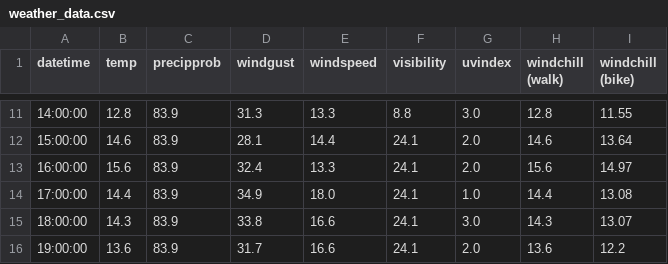
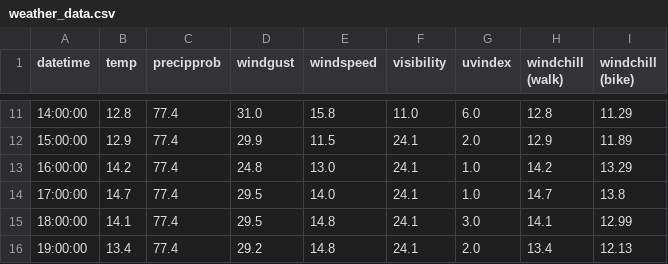
Before and after one commit to dbs-sticky/OnlyRSS, a CSV file: apps/when-bike/output/weather_data.csv, drawn as a sheet; only a part is shown, gaps mark what is left out; the diff covers the shown part only.

Commit message:
feat: update burghfield.html and weather_data.csv with revised weather data and enhanced bike ride recommendations

```diff
--- a/apps/when-bike/output/weather_data.csv
+++ b/apps/when-bike/output/weather_data.csv
@@ -11,6 +11,6 @@ datetime,temp,precipprob,windgust,windspeed,visibility,uvindex,windchill (walk),
-14:00:00,12.8,83.9,31.3,13.3,8.8,3.0,12.8,11.55
-15:00:00,14.6,83.9,28.1,14.4,24.1,2.0,14.6,13.64
-16:00:00,15.6,83.9,32.4,13.3,24.1,2.0,15.6,14.97
-17:00:00,14.4,83.9,34.9,18.0,24.1,1.0,14.4,13.08
-18:00:00,14.3,83.9,33.8,16.6,24.1,3.0,14.3,13.07
-19:00:00,13.6,83.9,31.7,16.6,24.1,2.0,13.6,12.2
+14:00:00,12.8,77.4,31.0,15.8,11.0,6.0,12.8,11.29
+15:00:00,12.9,77.4,29.9,11.5,24.1,2.0,12.9,11.89
+16:00:00,14.2,77.4,24.8,13.0,24.1,1.0,14.2,13.29
+17:00:00,14.7,77.4,29.5,14.0,24.1,1.0,14.7,13.8
+18:00:00,14.1,77.4,29.5,14.8,24.1,3.0,14.1,12.99
+19:00:00,13.4,77.4,29.2,14.8,24.1,2.0,13.4,12.13
```
Also changed, not shown: 41 edited cells elsewhere in this file, 2 other files.
